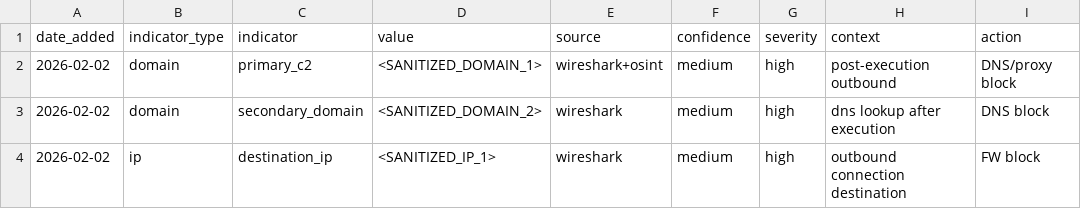
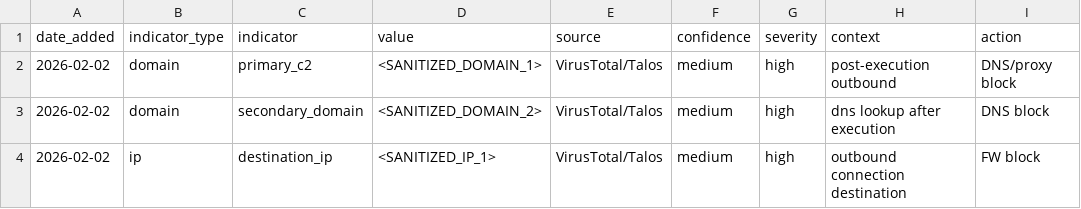
Before and after one commit to crownshield-sec/soc-portfolio, a CSV file: projects/trojan-app-triage-01/ioc-tracking.csv, drawn as a sheet; only a part is shown; the diff names each change by its address in the sheet, - before the commit and + after, or states it on an @@ line.

Commit message:
Update ioc-tracking.csv

```diff
--- a/projects/trojan-app-triage-01/ioc-tracking.csv
+++ b/projects/trojan-app-triage-01/ioc-tracking.csv
-E2 (source): wireshark+osint
+E2 (source): VirusTotal/Talos
-E3:E4 (source): wireshark
+E3:E4 (source): VirusTotal/Talos
```
